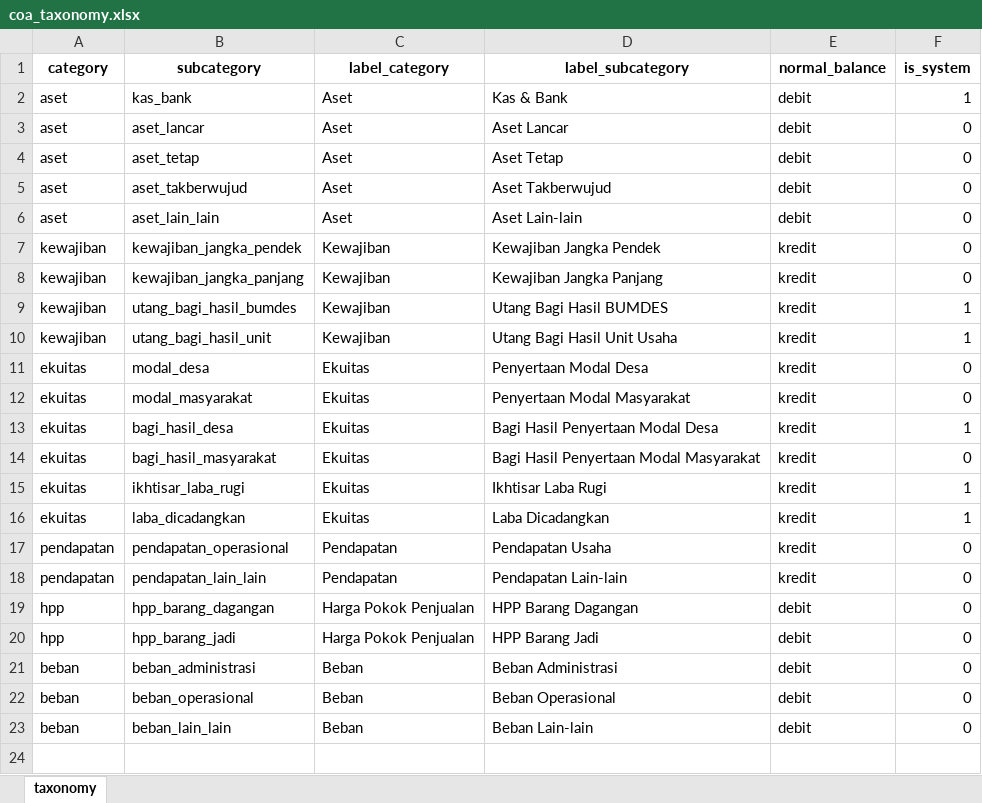
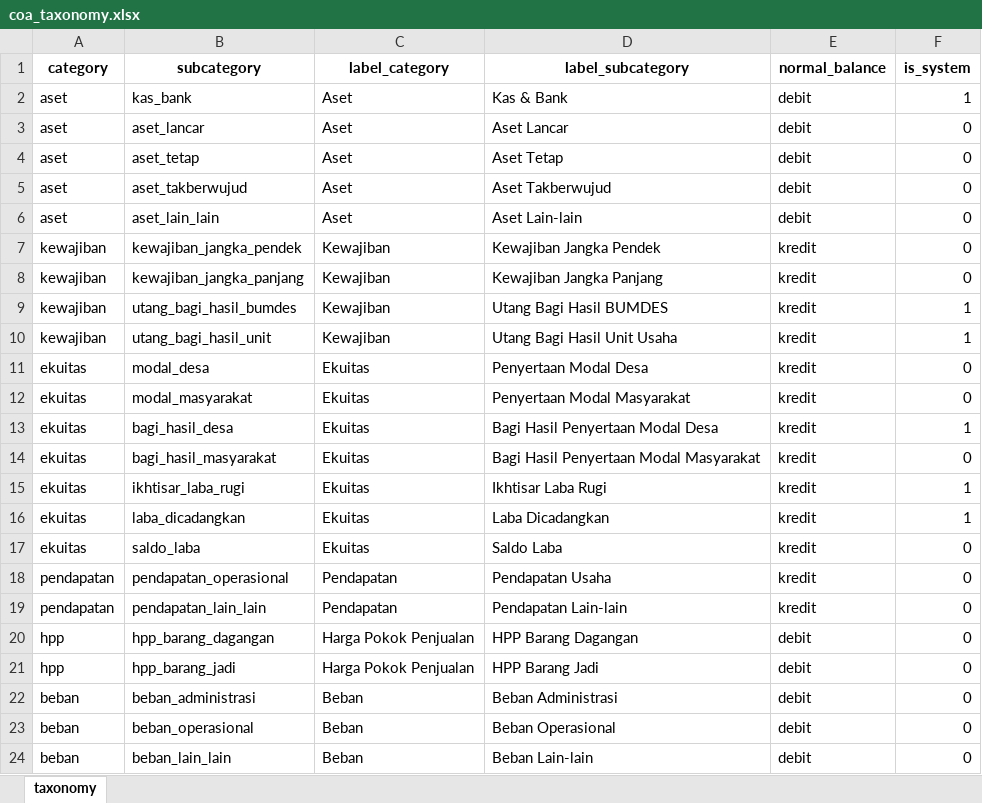
Before and after one commit to sm85-code/sm85-arch, an Excel workbook: data/coa_taxonomy.xlsx, sheet taxonomy, drawn as a sheet; values as stored, in another font and other column widths than the file's, no borders; the diff names each change by its address in the sheet, - before the commit and + after, or states it on an @@ line.

Commit message:
chore: update coa taxonomy and codes v2

```diff
--- a/data/coa_taxonomy.xlsx (sheet taxonomy)
+++ b/data/coa_taxonomy.xlsx (sheet taxonomy)
+row 17: ekuitas | saldo_laba | Ekuitas | Saldo Laba | kredit | 0
```
